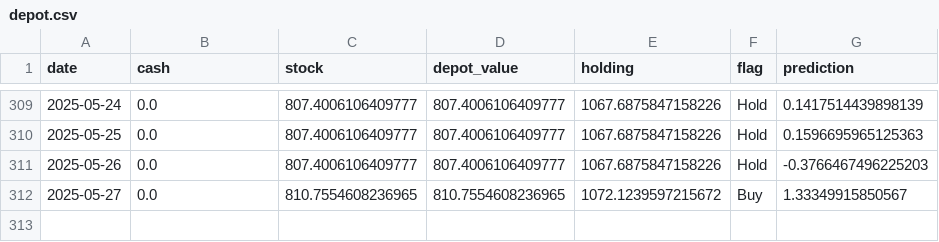
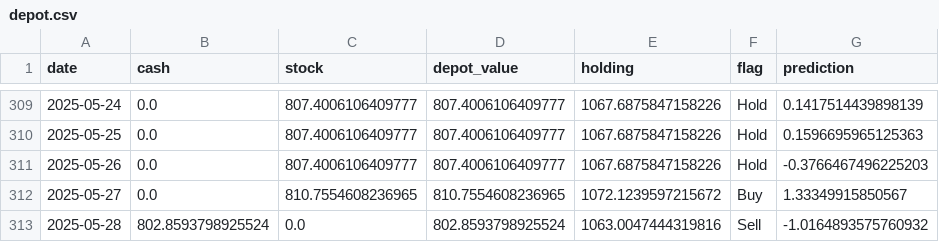
Before and after one commit to CastIehard/Stock-Prediction-AI, a CSV file: Stocks/Verizon/depot.csv, drawn as a sheet; only a part is shown, gaps mark what is left out.

Commit message:
Buy or Sell Signal calculated and executed.

```diff
--- a/Stocks/Verizon/depot.csv
+++ b/Stocks/Verizon/depot.csv
@@ -312 +312,2 @@ date,cash,stock,depot_value,holding,flag,prediction
 2025-05-27,0.0,810.7554608236965,810.7554608236965,1072.1239597215672,Buy,1.33349915850567
+2025-05-28,802.8593798925524,0.0,802.8593798925524,1063.0047444319816,Sell,-1.0164893575760932
```
Also changed, not shown: Stocks/Adobe/depot.csv, 2 other files.
